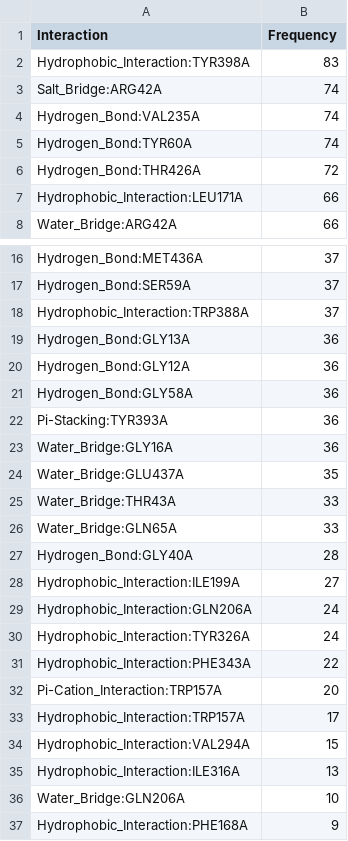
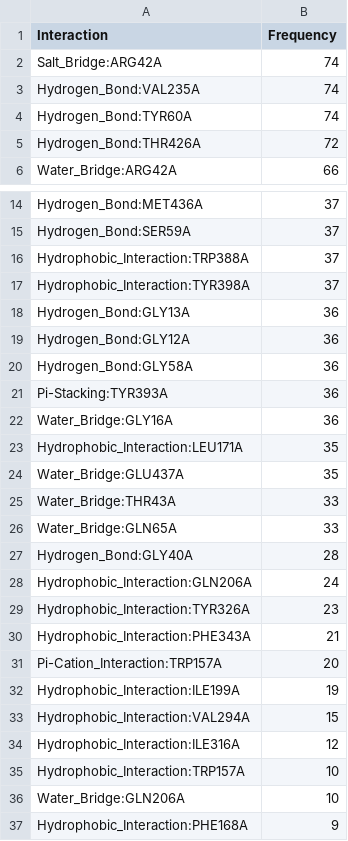
Before and after one commit to michabirklbauer/protein_docking, a CSV file: data/monoamine_oxidase_B/results/monoamine_oxidase_B_freq.csv, drawn as a sheet; only a part is shown, gaps mark what is left out.

Commit message:
bump Monoamine Oxidase B results to newer version

```diff
--- a/data/monoamine_oxidase_B/results/monoamine_oxidase_B_freq.csv
+++ b/data/monoamine_oxidase_B/results/monoamine_oxidase_B_freq.csv
@@ -1,3 +1,2 @@
 Interaction;Frequency
-Hydrophobic_Interaction:TYR398A;83
 Salt_Bridge:ARG42A;74
@@ -6,3 +5,2 @@ Hydrogen_Bond:TYR60A;74
 Hydrogen_Bond:THR426A;72
-Hydrophobic_Interaction:LEU171A;66
 Water_Bridge:ARG42A;66
@@ -18,2 +16,3 @@ Hydrogen_Bond:SER59A;37
 Hydrophobic_Interaction:TRP388A;37
+Hydrophobic_Interaction:TYR398A;37
 Hydrogen_Bond:GLY13A;36
@@ -23,2 +22,3 @@ Pi-Stacking:TYR393A;36
 Water_Bridge:GLY16A;36
+Hydrophobic_Interaction:LEU171A;35
 Water_Bridge:GLU437A;35
@@ -27,10 +27,10 @@ Water_Bridge:GLN65A;33
 Hydrogen_Bond:GLY40A;28
-Hydrophobic_Interaction:ILE199A;27
 Hydrophobic_Interaction:GLN206A;24
-Hydrophobic_Interaction:TYR326A;24
-Hydrophobic_Interaction:PHE343A;22
+Hydrophobic_Interaction:TYR326A;23
+Hydrophobic_Interaction:PHE343A;21
 Pi-Cation_Interaction:TRP157A;20
-Hydrophobic_Interaction:TRP157A;17
+Hydrophobic_Interaction:ILE199A;19
 Hydrophobic_Interaction:VAL294A;15
-Hydrophobic_Interaction:ILE316A;13
+Hydrophobic_Interaction:ILE316A;12
+Hydrophobic_Interaction:TRP157A;10
 Water_Bridge:GLN206A;10
```
Also changed, not shown: 11 other files.
